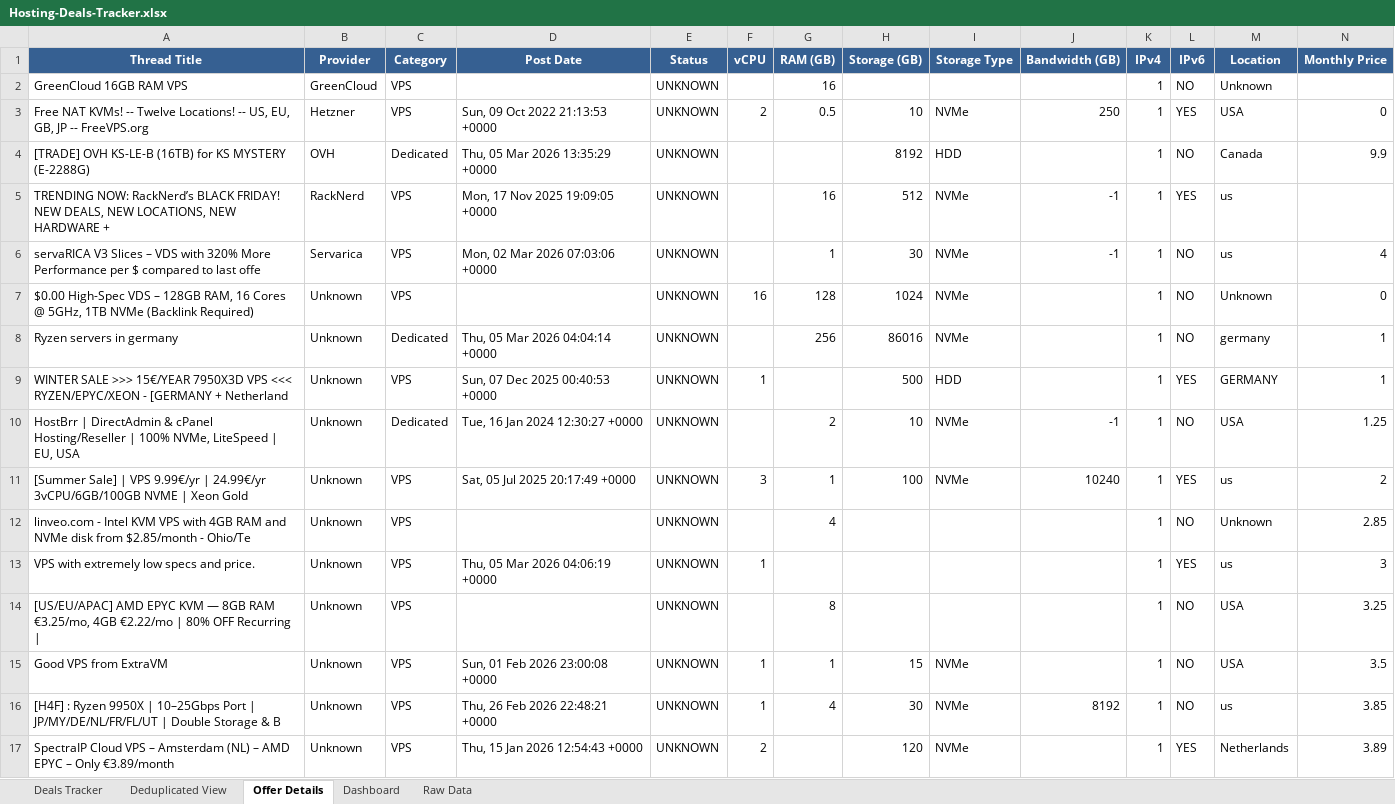
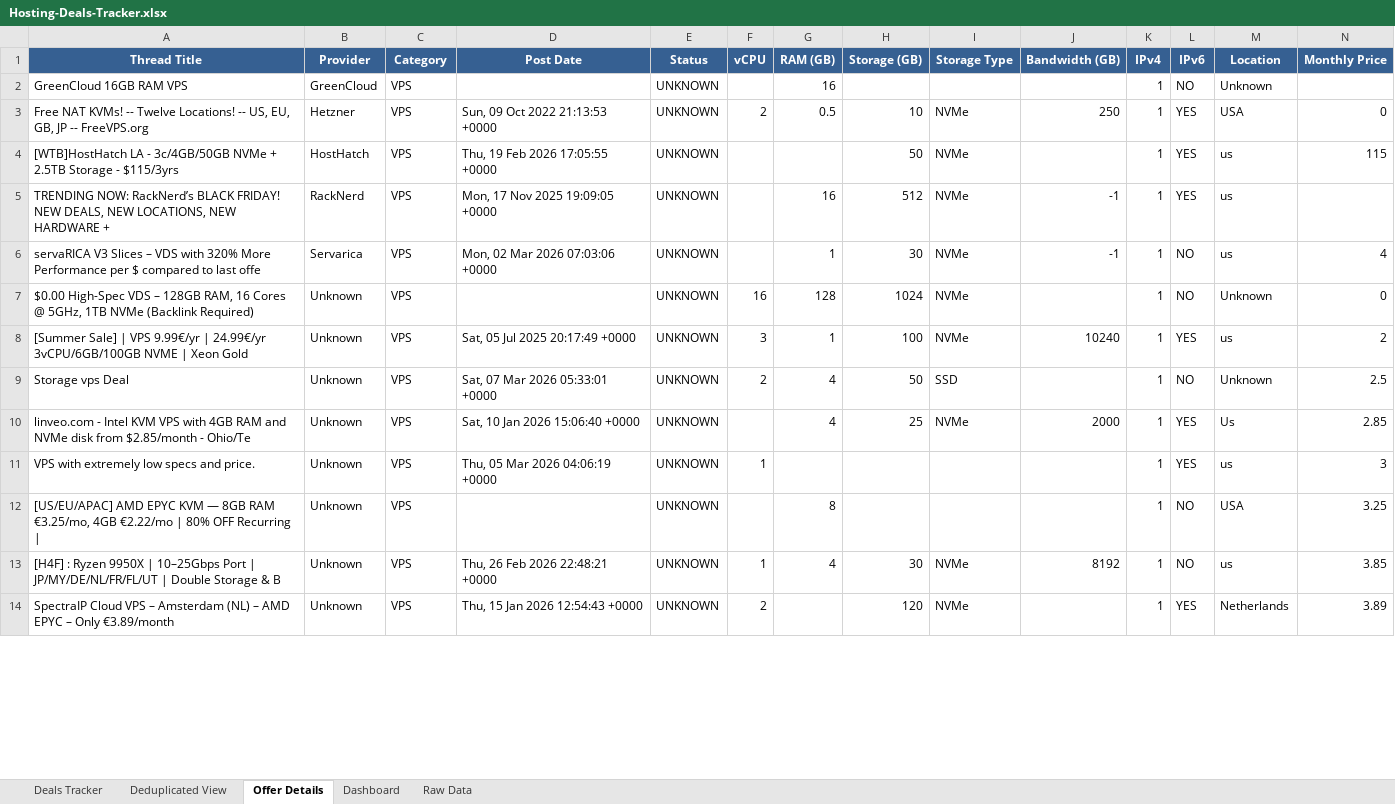
Before and after one commit to bojak83318/hosting-deals-tracker, an Excel workbook: output/Hosting-Deals-Tracker.xlsx, sheet Offer Details, drawn as a sheet; only a part is shown; values as stored, in another font and other column widths than the file's, no borders; removed rows and columns are numbered as before the commit, all else as after; rows hold the shown columns only; the diff covers the shown part only; the diff names each change by its address in the sheet, - before the commit and + after, or states it on an @@ line.

```diff
--- a/output/Hosting-Deals-Tracker.xlsx (sheet Offer Details)
+++ b/output/Hosting-Deals-Tracker.xlsx (sheet Offer Details)
-row 4: [TRADE] OVH KS-LE-B (16TB) for KS MYSTERY (E-2288G) | OVH | Dedicated | Thu, 05 Mar 2026 13:35:29 +0000 | UNKNOWN |  |  | 8192 | HDD |  | 1 | NO | Canada | 9.9
+row 4: [WTB]HostHatch LA - 3c/4GB/50GB NVMe + 2.5TB Storage - $115/3yrs | HostHatch | VPS | Thu, 19 Feb 2026 17:05:55 +0000 | UNKNOWN |  |  | 50 | NVMe |  | 1 | YES | us | 115
-row 8: Ryzen servers in germany | Unknown | Dedicated | Thu, 05 Mar 2026 04:04:14 +0000 | UNKNOWN |  | 256 | 86016 | NVMe |  | 1 | NO | germany | 1
-row 9: WINTER SALE >>> 15€/YEAR 7950X3D VPS <<< RYZEN/EPYC/XEON - [GERMANY + Netherland | Unknown | VPS | Sun, 07 Dec 2025 00:40:53 +0000 | UNKNOWN | 1 |  | 500 | HDD |  | 1 | YES | GERMANY | 1
-row 10: HostBrr | DirectAdmin & cPanel Hosting/Reseller | 100% NVMe, LiteSpeed | EU, USA | Unknown | Dedicated | Tue, 16 Jan 2024 12:30:27 +0000 | UNKNOWN |  | 2 | 10 | NVMe | -1 | 1 | NO | USA | 1.25
+row 9: Storage vps Deal | Unknown | VPS | Sat, 07 Mar 2026 05:33:01 +0000 | UNKNOWN | 2 | 4 | 50 | SSD |  | 1 | NO | Unknown | 2.5
-D10 (Post Date): (empty)
+D10 (Post Date): Sat, 10 Jan 2026 15:06:40 +0000
-H10 (Storage (GB)): (empty)
+H10 (Storage (GB)): 25
-I10 (Storage Type): (empty)
+I10 (Storage Type): NVMe
-J10 (Bandwidth (GB)): (empty)
+J10 (Bandwidth (GB)): 2000
-L10 (IPv6): NO
+L10 (IPv6): YES
-M10 (Location): Unknown
+M10 (Location): Us
-row 15: Good VPS from ExtraVM | Unknown | VPS | Sun, 01 Feb 2026 23:00:08 +0000 | UNKNOWN | 1 | 1 | 15 | NVMe |  | 1 | NO | USA | 3.5
```
Also changed, not shown: 11 added rows, 9 removed rows, 2 moved rows and 14 edited cells elsewhere in this sheet, sheet Raw Data, sheet Deals Tracker, sheet Deduplicated View, sheet Dashboard, 1 other file.
